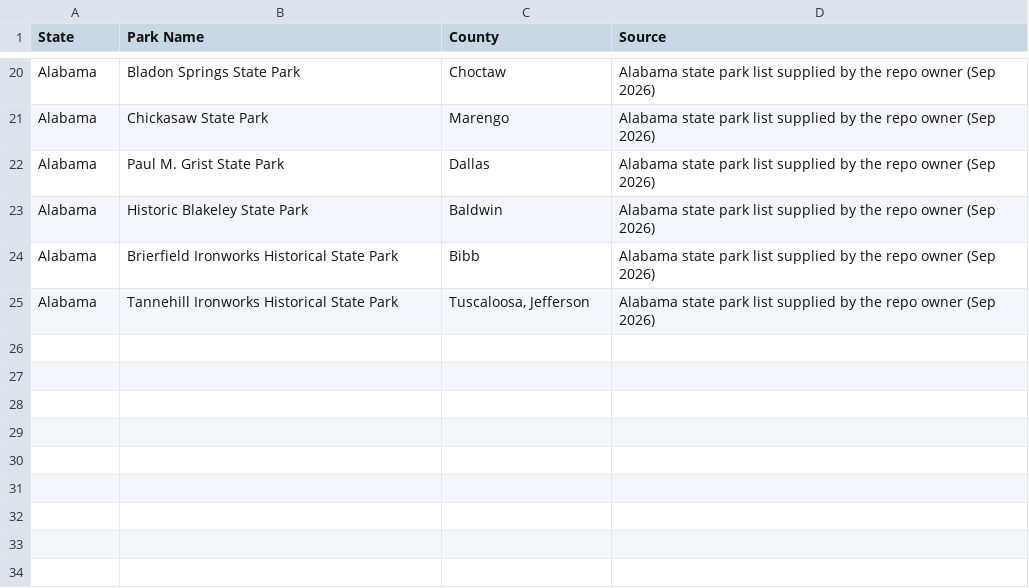
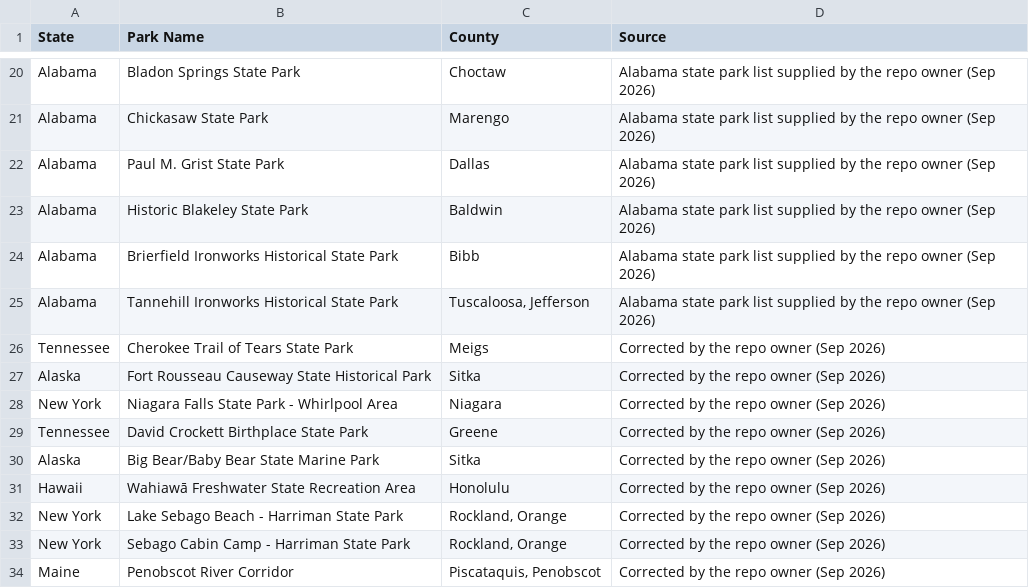
Before and after one commit to Tim-Army/State-Parks, a CSV file: scrape/county-overrides.csv, drawn as a sheet; only a part is shown, gaps mark what is left out; the diff names each change by its address in the sheet, - before the commit and + after, or states it on an @@ line.

```diff
--- a/scrape/county-overrides.csv
+++ b/scrape/county-overrides.csv
+row 26: Tennessee | Cherokee Trail of Tears State Park | Meigs | Corrected by the repo owner (Sep 2026)
+row 27: Alaska | Fort Rousseau Causeway State Historical Park | Sitka | Corrected by the repo owner (Sep 2026)
+row 28: New York | Niagara Falls State Park - Whirlpool Area | Niagara | Corrected by the repo owner (Sep 2026)
+row 29: Tennessee | David Crockett Birthplace State Park | Greene | Corrected by the repo owner (Sep 2026)
+row 30: Alaska | Big Bear/Baby Bear State Marine Park | Sitka | Corrected by the repo owner (Sep 2026)
+row 31: Hawaii | Wahiawā Freshwater State Recreation Area | Honolulu | Corrected by the repo owner (Sep 2026)
+row 32: New York | Lake Sebago Beach - Harriman State Park | Rockland, Orange | Corrected by the repo owner (Sep 2026)
+row 33: New York | Sebago Cabin Camp - Harriman State Park | Rockland, Orange | Corrected by the repo owner (Sep 2026)
+row 34: Maine | Penobscot River Corridor | Piscataquis, Penobscot | Corrected by the repo owner (Sep 2026)
```
Also changed, not shown: parks.csv, scrape/out/New_Hampshire.csv, 2 other files.
